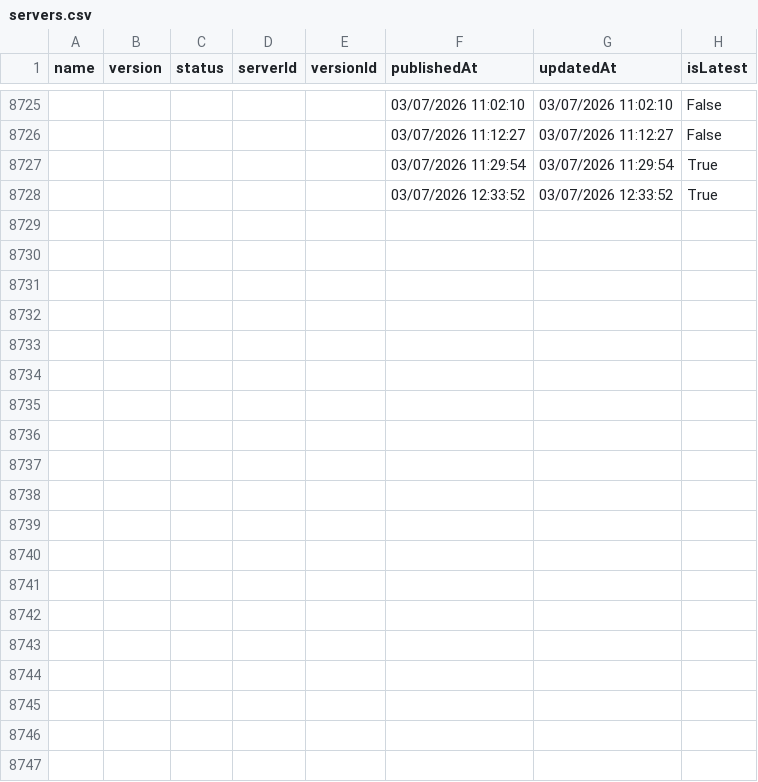
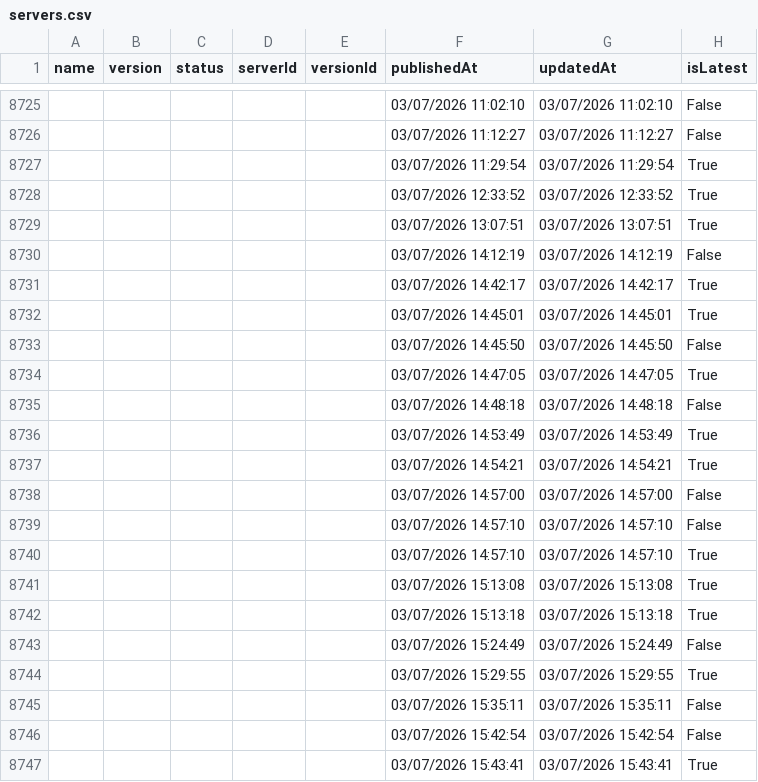
Before and after one commit to joelverhagen/mcp-insights, a CSV file: servers.csv, drawn as a sheet; only a part is shown, gaps mark what is left out; the diff covers the shown part only.

```diff
--- a/servers.csv
+++ b/servers.csv
@@ -8728 +8728,20 @@
 ,,,,,"03/07/2026 12:33:52","03/07/2026 12:33:52","True"
+,,,,,"03/07/2026 13:07:51","03/07/2026 13:07:51","True"
+,,,,,"03/07/2026 14:12:19","03/07/2026 14:12:19","False"
+,,,,,"03/07/2026 14:42:17","03/07/2026 14:42:17","True"
+,,,,,"03/07/2026 14:45:01","03/07/2026 14:45:01","True"
+,,,,,"03/07/2026 14:45:50","03/07/2026 14:45:50","False"
+,,,,,"03/07/2026 14:47:05","03/07/2026 14:47:05","True"
+,,,,,"03/07/2026 14:48:18","03/07/2026 14:48:18","False"
+,,,,,"03/07/2026 14:53:49","03/07/2026 14:53:49","True"
+,,,,,"03/07/2026 14:54:21","03/07/2026 14:54:21","True"
+,,,,,"03/07/2026 14:57:00","03/07/2026 14:57:00","False"
+,,,,,"03/07/2026 14:57:10","03/07/2026 14:57:10","False"
+,,,,,"03/07/2026 14:57:10","03/07/2026 14:57:10","True"
+,,,,,"03/07/2026 15:13:08","03/07/2026 15:13:08","True"
+,,,,,"03/07/2026 15:13:18","03/07/2026 15:13:18","True"
+,,,,,"03/07/2026 15:24:49","03/07/2026 15:24:49","False"
+,,,,,"03/07/2026 15:29:55","03/07/2026 15:29:55","True"
+,,,,,"03/07/2026 15:35:11","03/07/2026 15:35:11","False"
+,,,,,"03/07/2026 15:42:54","03/07/2026 15:42:54","False"
+,,,,,"03/07/2026 15:43:41","03/07/2026 15:43:41","True"
```
Also changed, not shown: 21 added rows and 13 edited cells elsewhere in this file, 3 other files.
